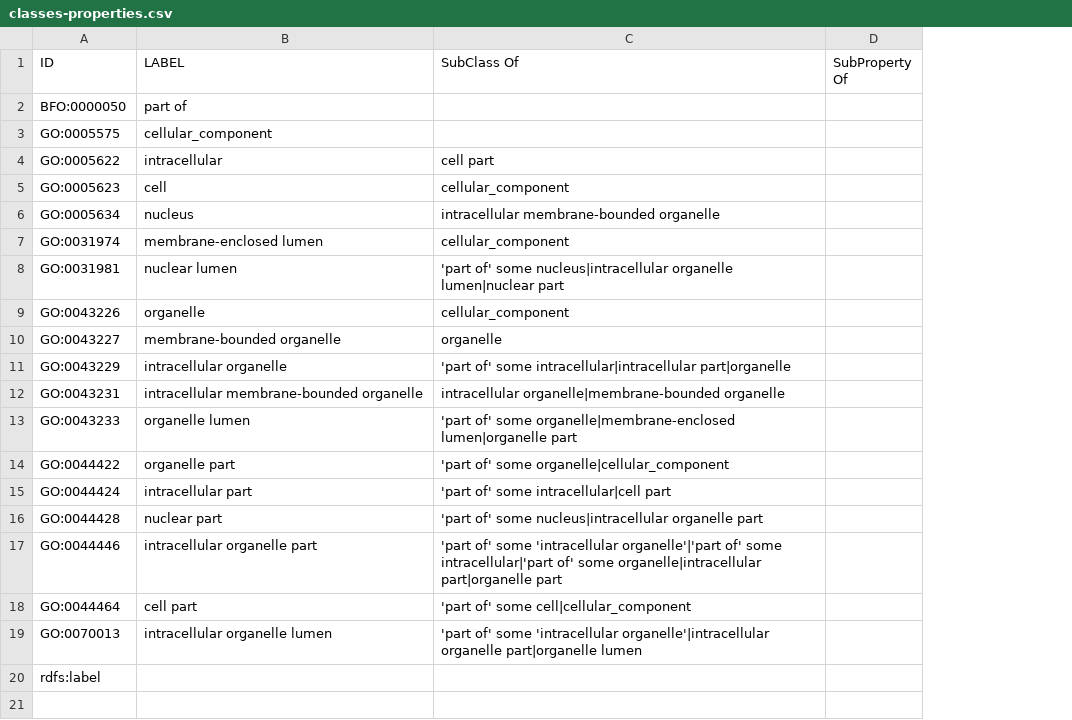
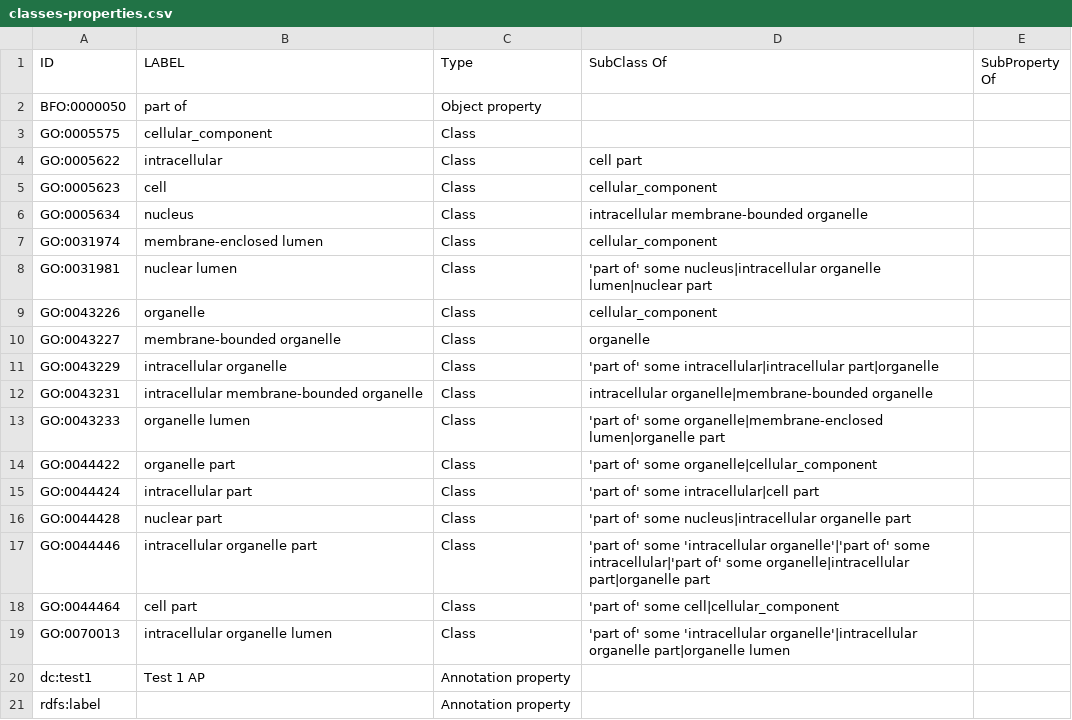
Before and after one commit to ontodev/robot, a CSV file: docs/examples/classes-properties.csv, drawn as a sheet; the diff names each change by its address in the sheet, - before the commit and + after, or states it on an @@ line.

Commit message:
Add support for entity types using 'Type'

```diff
--- a/docs/examples/classes-properties.csv
+++ b/docs/examples/classes-properties.csv
+column C (Type), rows 2-19: Object property | Class | Class | Class | Class | Class | Class | Class | Class | Class | Class | Class | Class | Class | Class | Class | Class | Class; row 21: Annotation property
+row 20: dc:test1 | Test 1 AP | Annotation property
```
Also changed, not shown: 3 other files.
